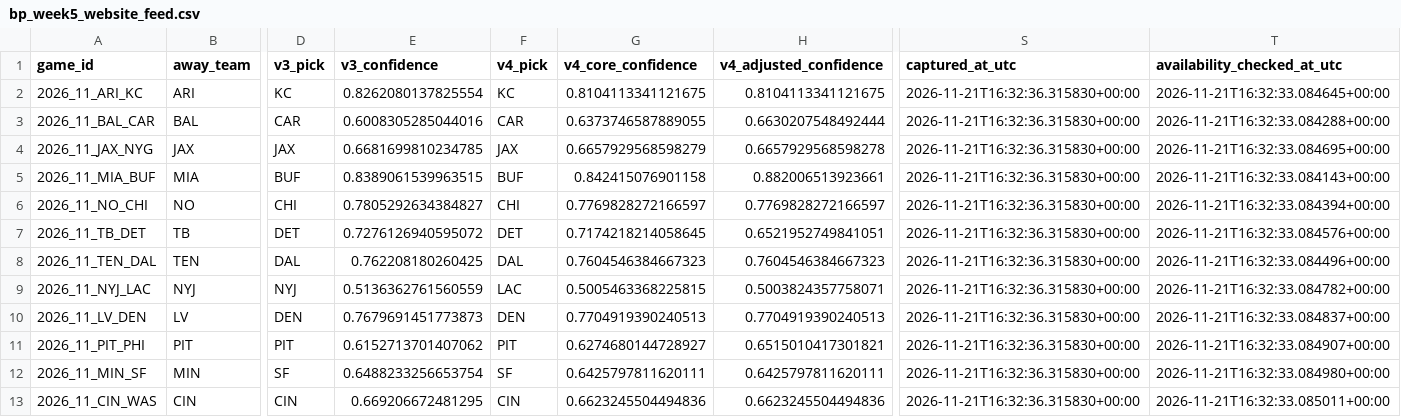
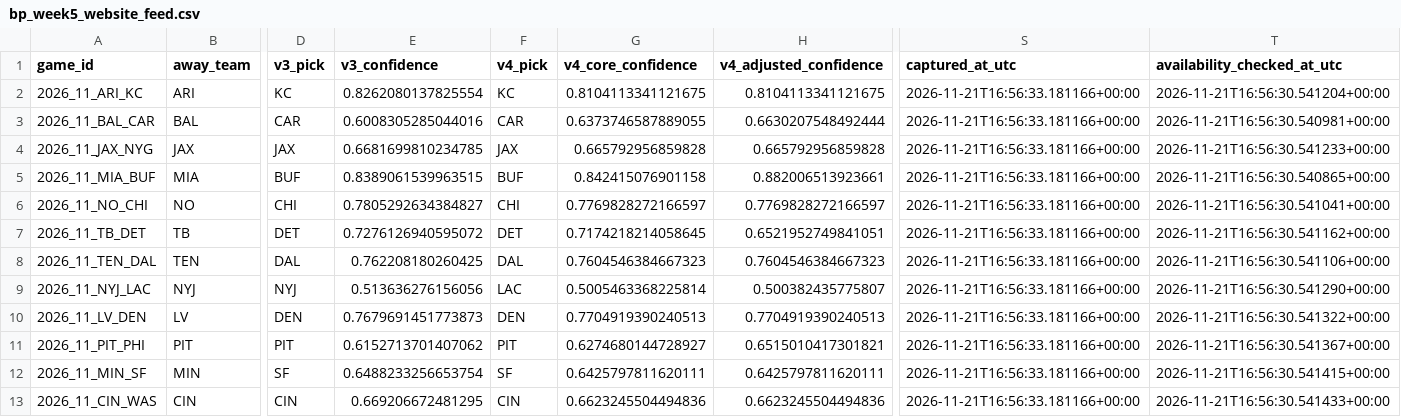
Before and after one commit to bp111301/bp-sports, a CSV file: bp_week5_website_feed.csv, drawn as a sheet; only a part is shown, gaps mark what is left out; the diff names each change by its address in the sheet, - before the commit and + after, or states it on an @@ line.

```diff
--- a/bp_week5_website_feed.csv
+++ b/bp_week5_website_feed.csv
-S2:S13 (captured_at_utc): 2026-11-21T16:32:36.315830+00:00
+S2:S13 (captured_at_utc): 2026-11-21T16:56:33.181166+00:00
-T2 (availability_checked_at_utc): 2026-11-21T16:32:33.084645+00:00
+T2 (availability_checked_at_utc): 2026-11-21T16:56:30.541204+00:00
-T3 (availability_checked_at_utc): 2026-11-21T16:32:33.084288+00:00
+T3 (availability_checked_at_utc): 2026-11-21T16:56:30.540981+00:00
-G4 (v4_core_confidence): 0.6657929568598279
+G4 (v4_core_confidence): 0.665792956859828
-H4 (v4_adjusted_confidence): 0.6657929568598278
+H4 (v4_adjusted_confidence): 0.665792956859828
-T4 (availability_checked_at_utc): 2026-11-21T16:32:33.084695+00:00
+T4 (availability_checked_at_utc): 2026-11-21T16:56:30.541233+00:00
-T5 (availability_checked_at_utc): 2026-11-21T16:32:33.084143+00:00
+T5 (availability_checked_at_utc): 2026-11-21T16:56:30.540865+00:00
-T6 (availability_checked_at_utc): 2026-11-21T16:32:33.084394+00:00
+T6 (availability_checked_at_utc): 2026-11-21T16:56:30.541041+00:00
-T7 (availability_checked_at_utc): 2026-11-21T16:32:33.084576+00:00
+T7 (availability_checked_at_utc): 2026-11-21T16:56:30.541162+00:00
-T8 (availability_checked_at_utc): 2026-11-21T16:32:33.084496+00:00
+T8 (availability_checked_at_utc): 2026-11-21T16:56:30.541106+00:00
-E9 (v3_confidence): 0.5136362761560559
+E9 (v3_confidence): 0.513636276156056
-G9 (v4_core_confidence): 0.5005463368225815
+G9 (v4_core_confidence): 0.5005463368225814
-H9 (v4_adjusted_confidence): 0.5003824357758071
+H9 (v4_adjusted_confidence): 0.500382435775807
-T9 (availability_checked_at_utc): 2026-11-21T16:32:33.084782+00:00
+T9 (availability_checked_at_utc): 2026-11-21T16:56:30.541290+00:00
-T10 (availability_checked_at_utc): 2026-11-21T16:32:33.084837+00:00
+T10 (availability_checked_at_utc): 2026-11-21T16:56:30.541322+00:00
-T11 (availability_checked_at_utc): 2026-11-21T16:32:33.084907+00:00
+T11 (availability_checked_at_utc): 2026-11-21T16:56:30.541367+00:00
-T12 (availability_checked_at_utc): 2026-11-21T16:32:33.084980+00:00
+T12 (availability_checked_at_utc): 2026-11-21T16:56:30.541415+00:00
-T13 (availability_checked_at_utc): 2026-11-21T16:32:33.085011+00:00
+T13 (availability_checked_at_utc): 2026-11-21T16:56:30.541433+00:00
```
Also changed, not shown: data/current/website_feed.csv, data/ledger/prediction_ledger.csv, 4 other files.
